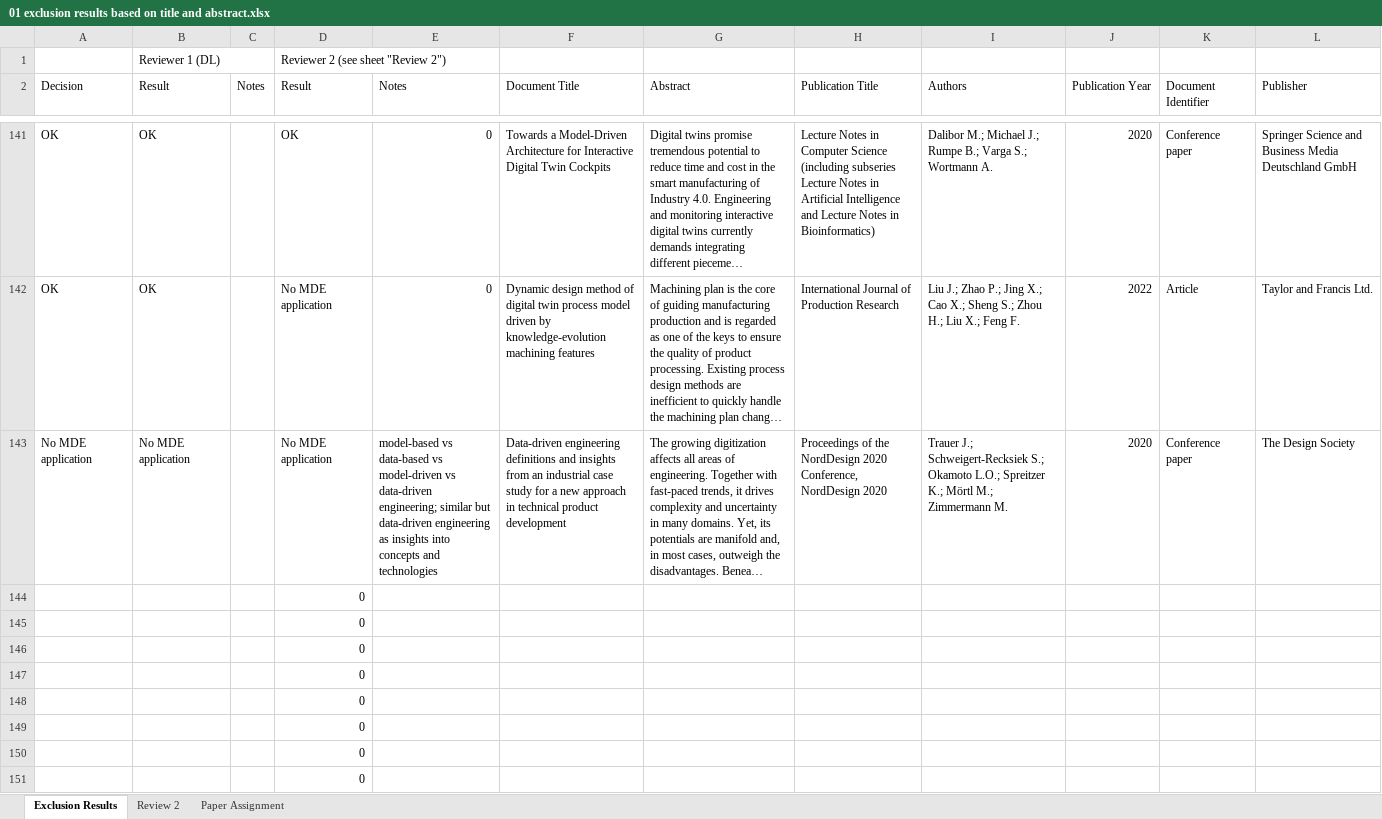
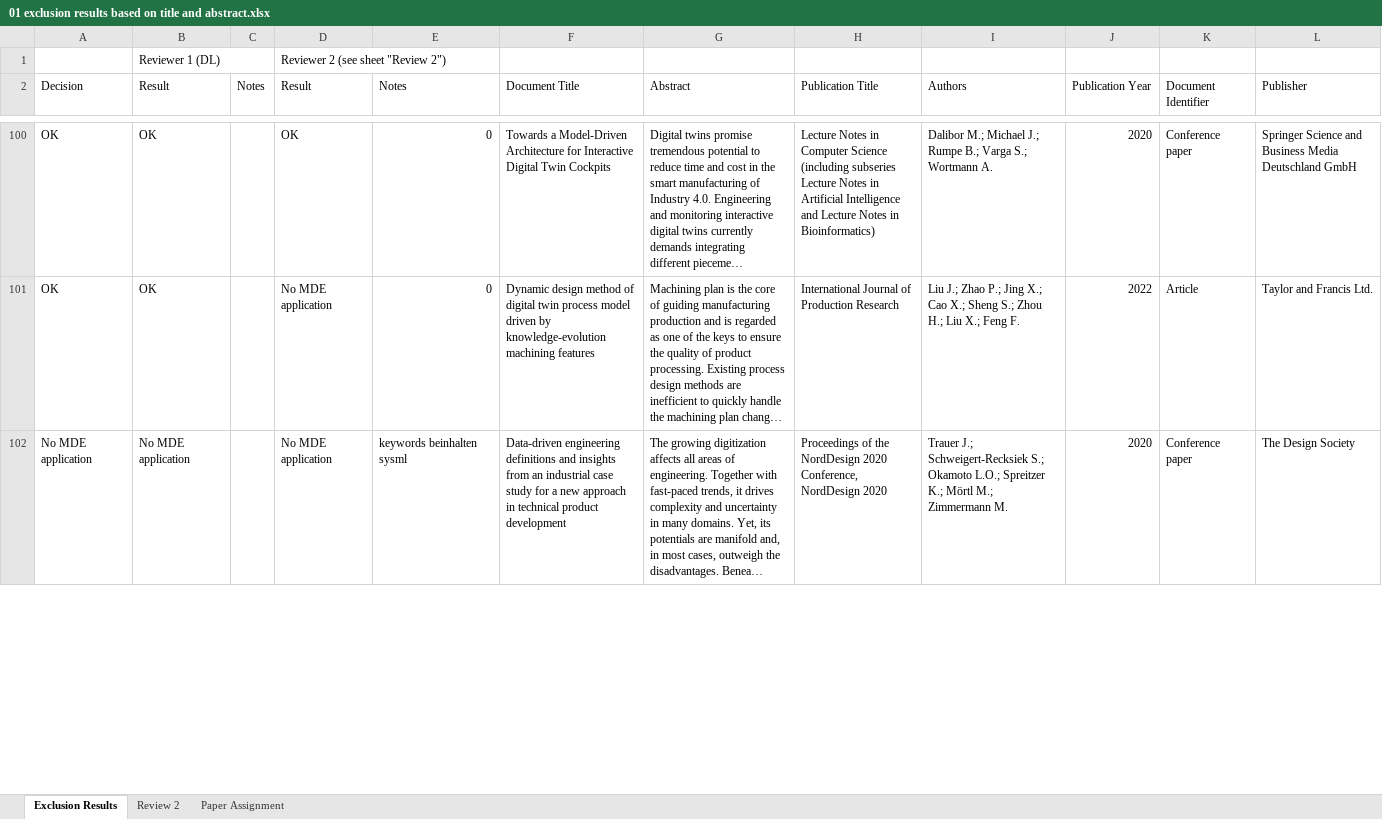
Before and after one commit to cdl-mint/mde4dts, an Excel workbook: 01 exclusion results based on title and abstract.xlsx, sheet Exclusion Results, drawn as a sheet; only a part is shown, gaps mark what is left out; long unchanged cells end in …; values as stored, in another font and other column widths than the file's, no cell formats; removed rows and columns are numbered as before the commit, all else as after; the diff covers the shown part only; the diff names each change by its address in the sheet, - before the commit and + after, or states it on an @@ line.

Commit message:
merge additional data into original dataset

```diff
--- a/01 exclusion results based on title and abstract.xlsx (sheet Exclusion Results)
+++ b/01 exclusion results based on title and abstract.xlsx (sheet Exclusion Results)
-E102 (Notes): model-based vs data-based vs model-driven vs data-driven engineering; similar but data-driven engineering as insights into concepts and technologies
+E102 (Notes): keywords beinhalten sysml
-row 144:  |  |  | 0
-row 145:  |  |  | 0
-row 146:  |  |  | 0
-row 147:  |  |  | 0
-row 148:  |  |  | 0
-row 149:  |  |  | 0
-row 150:  |  |  | 0
-row 151:  |  |  | 0
```
Also changed, not shown: 27 added rows and 75 removed rows elsewhere in this sheet, sheet Review 2, cell formats, formulas that keep their value, 02 exclusion results based on paper contents.xlsx, 04 extraction consolidation results.xlsx, 4 other files.
